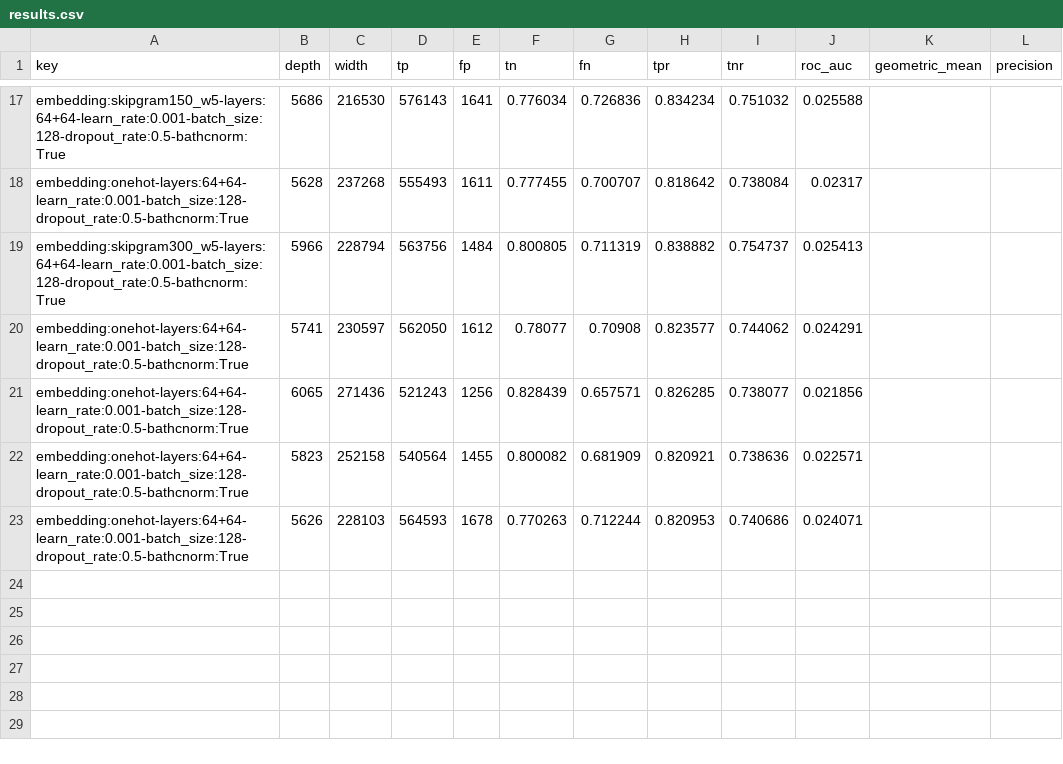
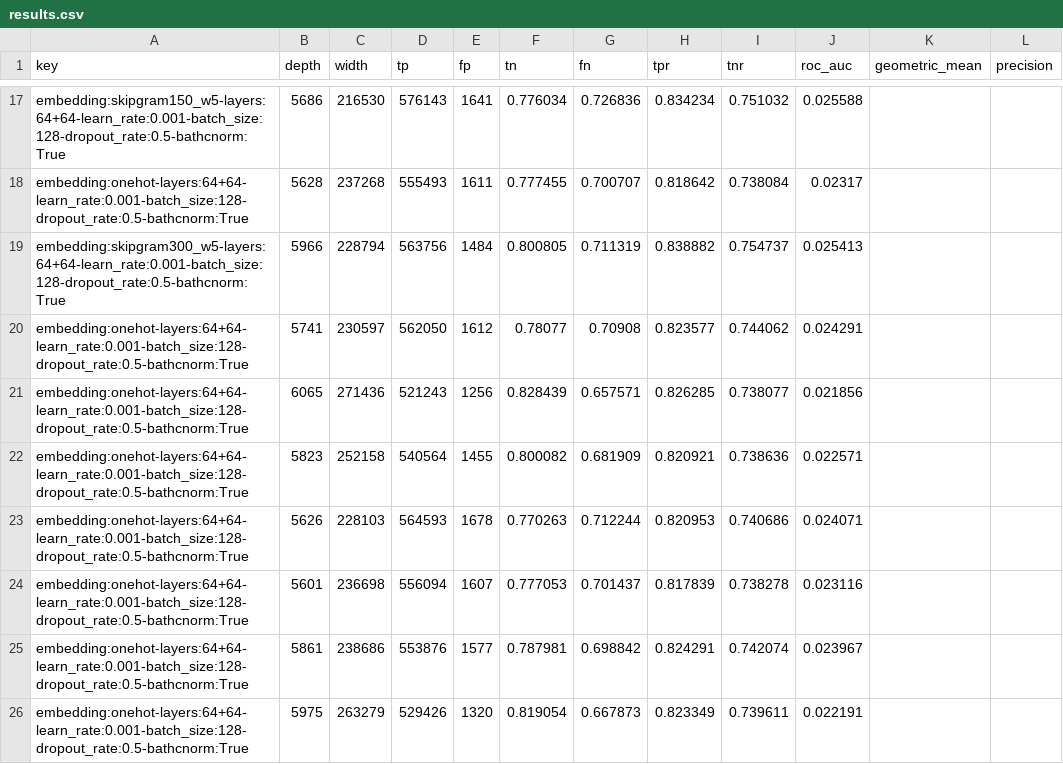
Before and after one commit to johnsonj561/HCPCS-Embeddings-For-Fraud-Detection, a CSV file: mlp/results.csv, drawn as a sheet; only a part is shown, gaps mark what is left out.

Commit message:
stashing results

```diff
--- a/mlp/results.csv
+++ b/mlp/results.csv
@@ -23 +23,4 @@ embedding:onehot-layers:64+64-learn_rate:0.001-batch_size:128-dropout_rate:0.5-b
 embedding:onehot-layers:64+64-learn_rate:0.001-batch_size:128-dropout_rate:0.5-bathcnorm:True,5626,228103,564593,1678,0.770263,0.712244,0.820953,0.740686,0.024071
+embedding:onehot-layers:64+64-learn_rate:0.001-batch_size:128-dropout_rate:0.5-bathcnorm:True,5601,236698,556094,1607,0.777053,0.701437,0.817839,0.738278,0.023116
+embedding:onehot-layers:64+64-learn_rate:0.001-batch_size:128-dropout_rate:0.5-bathcnorm:True,5861,238686,553876,1577,0.787981,0.698842,0.824291,0.742074,0.023967
+embedding:onehot-layers:64+64-learn_rate:0.001-batch_size:128-dropout_rate:0.5-bathcnorm:True,5975,263279,529426,1320,0.819054,0.667873,0.823349,0.739611,0.022191
```
Also changed, not shown: mlp/train-auc-results.csv, mlp/validation-auc-results.csv, 28 other files.
